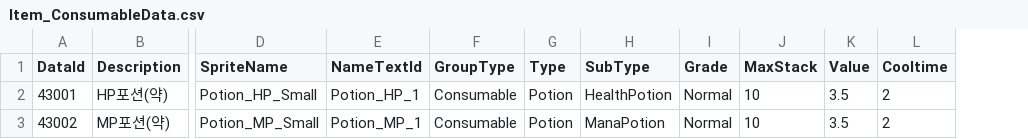
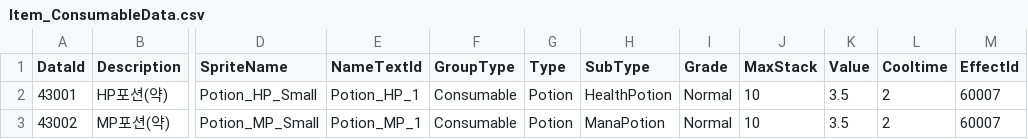
Before and after one commit to hooony1324/rpg2.5d_unity, a CSV file: rpg2.5d/Assets/@Resources/Data/ExcelData/Item_ConsumableData.csv, drawn as a sheet; only a part is shown, gaps mark what is left out; the diff names each change by its address in the sheet, - before the commit and + after, or states it on an @@ line.

```diff
--- a/rpg2.5d/Assets/@Resources/Data/ExcelData/Item_ConsumableData.csv
+++ b/rpg2.5d/Assets/@Resources/Data/ExcelData/Item_ConsumableData.csv
+column M (EffectId), rows 2-3: 60007 | 60007
```
Also changed, not shown: rpg2.5d/Assets/@Resources/Data/ExcelData/EffectData.csv, rpg2.5d/Assets/@Resources/Data/ExcelData/MonsterData.csv, 33 other files.
